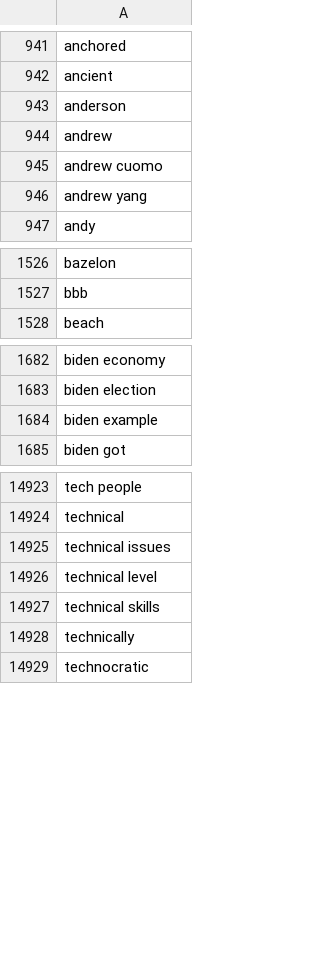
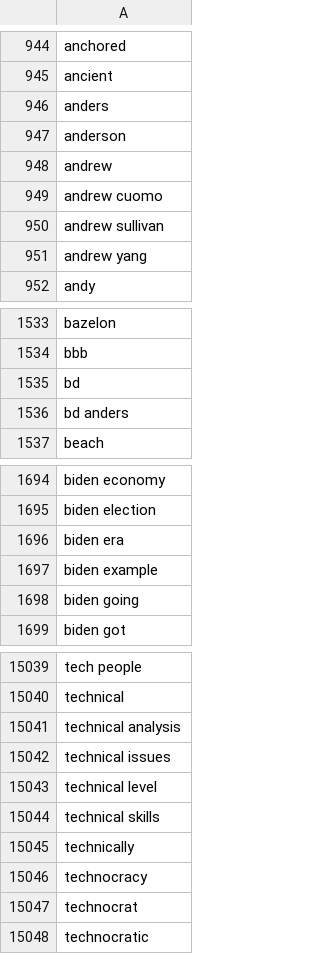
Before and after one commit to matthagy/slowboring_article_clusters, a CSV file: data/words.csv, drawn as a sheet; only a part is shown, gaps mark what is left out; the diff covers the shown part only.

Commit message:
Updated data

```diff
--- a/data/words.csv
+++ b/data/words.csv
@@ -942,2 +945,3 @@ anchored
 ancient
+anders
 anderson
@@ -945,2 +949,3 @@ andrew
 andrew cuomo
+andrew sullivan
 andrew yang
@@ -1527,2 +1534,4 @@ bazelon
 bbb
+bd
+bd anders
 beach
@@ -1683,3 +1695,5 @@ biden economy
 biden election
+biden era
 biden example
+biden going
 biden got
@@ -14924,2 +15040,3 @@ tech people
 technical
+technical analysis
 technical issues
@@ -14928,2 +15045,4 @@ technical skills
 technically
+technocracy
+technocrat
 technocratic
```
Also changed, not shown: 142 added rows and 1 removed row elsewhere in this file, data/posts.csv, 2 other files.
